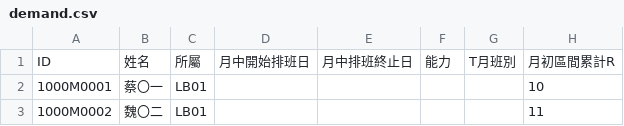
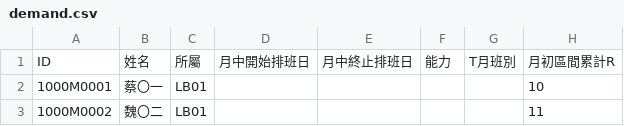
Before and after one commit to AaronWu-train/NtmcScheduler, a CSV file: examples/m-2026-09/demand.csv, drawn as a sheet; only a part is shown; the diff names each change by its address in the sheet, - before the commit and + after, or states it on an @@ line.

Commit message:
fix: update "月中排班終止日" to "月中終止排班日" across documentation and code for consistency

```diff
--- a/examples/m-2026-09/demand.csv
+++ b/examples/m-2026-09/demand.csv
-E1: 月中排班終止日
+E1: 月中終止排班日
```
Also changed, not shown: examples/m-2026-09/previous.csv, examples/t-2026-09/demand.csv, 11 other files.
